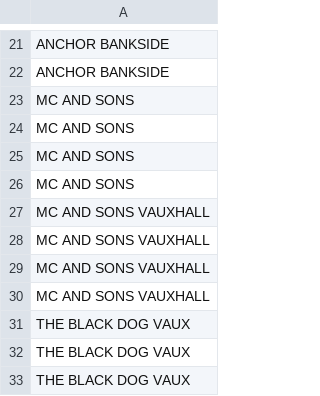
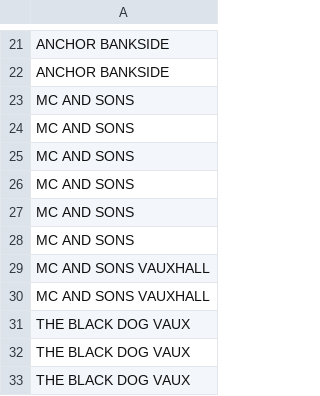
Before and after one commit to jgoodman55/yahtzee, a CSV file: assets/seeds/raw_pub_visits.csv, drawn as a sheet; only a part is shown, gaps mark what is left out.

```diff
--- a/assets/seeds/raw_pub_visits.csv
+++ b/assets/seeds/raw_pub_visits.csv
@@ -26,4 +26,4 @@ MC AND SONS
 MC AND SONS
-MC AND SONS VAUXHALL
-MC AND SONS VAUXHALL
+MC AND SONS
+MC AND SONS
 MC AND SONS VAUXHALL
```
Also changed, not shown: 4 other files.
